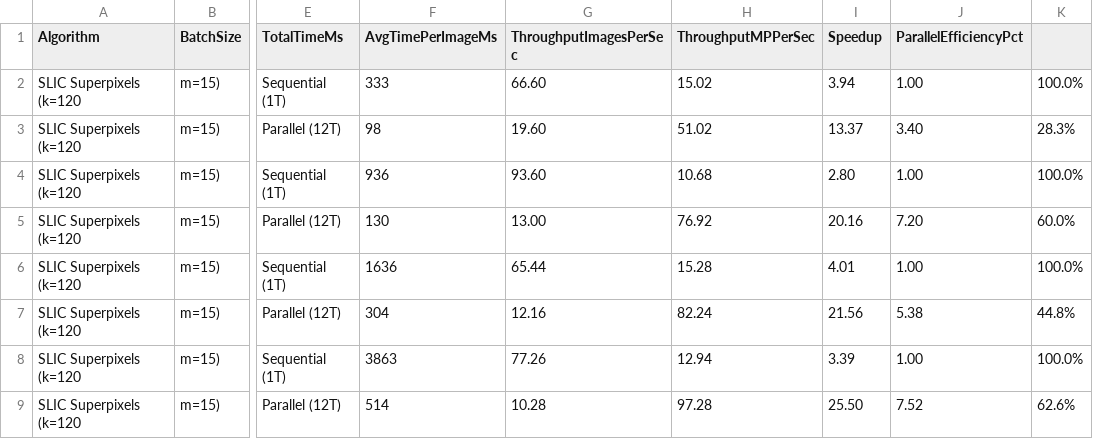
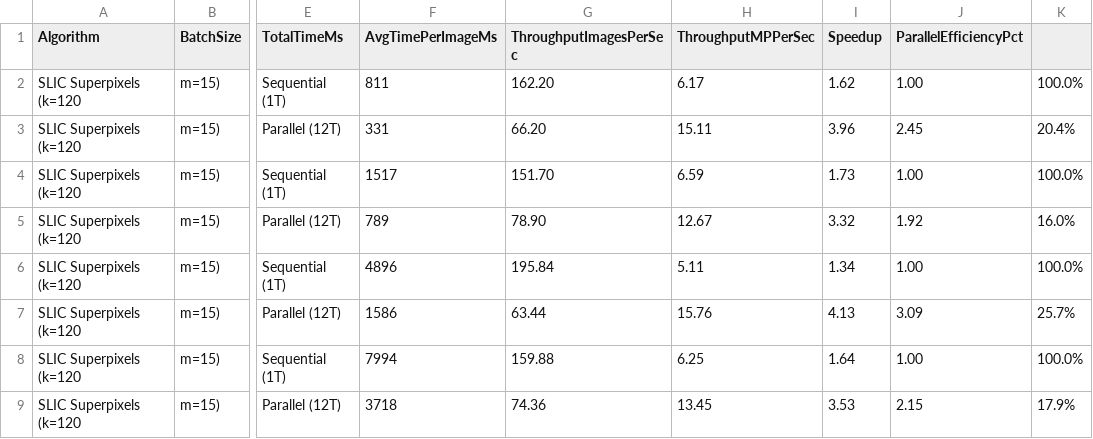
Before and after one commit to SakshiiRathod02/ImageSegmentation, a CSV file: output/benchmark_dataset_batch_scaling.csv, drawn as a sheet; only a part is shown, gaps mark what is left out; the diff names each change by its address in the sheet, - before the commit and + after, or states it on an @@ line.

```diff
--- a/output/benchmark_dataset_batch_scaling.csv
+++ b/output/benchmark_dataset_batch_scaling.csv
-F2 (AvgTimePerImageMs): 333
+F2 (AvgTimePerImageMs): 811
-G2 (ThroughputImagesPerSec): 66.60
+G2 (ThroughputImagesPerSec): 162.20
-H2 (ThroughputMPPerSec): 15.02
+H2 (ThroughputMPPerSec): 6.17
-I2 (Speedup): 3.94
+I2 (Speedup): 1.62
-F3 (AvgTimePerImageMs): 98
+F3 (AvgTimePerImageMs): 331
-G3 (ThroughputImagesPerSec): 19.60
+G3 (ThroughputImagesPerSec): 66.20
-H3 (ThroughputMPPerSec): 51.02
+H3 (ThroughputMPPerSec): 15.11
-I3 (Speedup): 13.37
+I3 (Speedup): 3.96
-J3 (ParallelEfficiencyPct): 3.40
+J3 (ParallelEfficiencyPct): 2.45
-K3: 28.3%
+K3: 20.4%
-F4 (AvgTimePerImageMs): 936
+F4 (AvgTimePerImageMs): 1517
-G4 (ThroughputImagesPerSec): 93.60
+G4 (ThroughputImagesPerSec): 151.70
-H4 (ThroughputMPPerSec): 10.68
+H4 (ThroughputMPPerSec): 6.59
-I4 (Speedup): 2.80
+I4 (Speedup): 1.73
-F5 (AvgTimePerImageMs): 130
+F5 (AvgTimePerImageMs): 789
-G5 (ThroughputImagesPerSec): 13.00
+G5 (ThroughputImagesPerSec): 78.90
-H5 (ThroughputMPPerSec): 76.92
+H5 (ThroughputMPPerSec): 12.67
-I5 (Speedup): 20.16
+I5 (Speedup): 3.32
-J5 (ParallelEfficiencyPct): 7.20
+J5 (ParallelEfficiencyPct): 1.92
-K5: 60.0%
+K5: 16.0%
-F6 (AvgTimePerImageMs): 1636
+F6 (AvgTimePerImageMs): 4896
-G6 (ThroughputImagesPerSec): 65.44
+G6 (ThroughputImagesPerSec): 195.84
-H6 (ThroughputMPPerSec): 15.28
+H6 (ThroughputMPPerSec): 5.11
-I6 (Speedup): 4.01
+I6 (Speedup): 1.34
-F7 (AvgTimePerImageMs): 304
+F7 (AvgTimePerImageMs): 1586
-G7 (ThroughputImagesPerSec): 12.16
+G7 (ThroughputImagesPerSec): 63.44
-H7 (ThroughputMPPerSec): 82.24
+H7 (ThroughputMPPerSec): 15.76
-I7 (Speedup): 21.56
+I7 (Speedup): 4.13
-J7 (ParallelEfficiencyPct): 5.38
+J7 (ParallelEfficiencyPct): 3.09
-K7: 44.8%
+K7: 25.7%
-F8 (AvgTimePerImageMs): 3863
+F8 (AvgTimePerImageMs): 7994
-G8 (ThroughputImagesPerSec): 77.26
+G8 (ThroughputImagesPerSec): 159.88
-H8 (ThroughputMPPerSec): 12.94
+H8 (ThroughputMPPerSec): 6.25
-I8 (Speedup): 3.39
+I8 (Speedup): 1.64
-F9 (AvgTimePerImageMs): 514
+F9 (AvgTimePerImageMs): 3718
-G9 (ThroughputImagesPerSec): 10.28
+G9 (ThroughputImagesPerSec): 74.36
-H9 (ThroughputMPPerSec): 97.28
+H9 (ThroughputMPPerSec): 13.45
-I9 (Speedup): 25.50
+I9 (Speedup): 3.53
-J9 (ParallelEfficiencyPct): 7.52
+J9 (ParallelEfficiencyPct): 2.15
-K9: 62.6%
+K9: 17.9%
```
Also changed, not shown: output/benchmark_resolution_scaling.csv, 7 other files.
